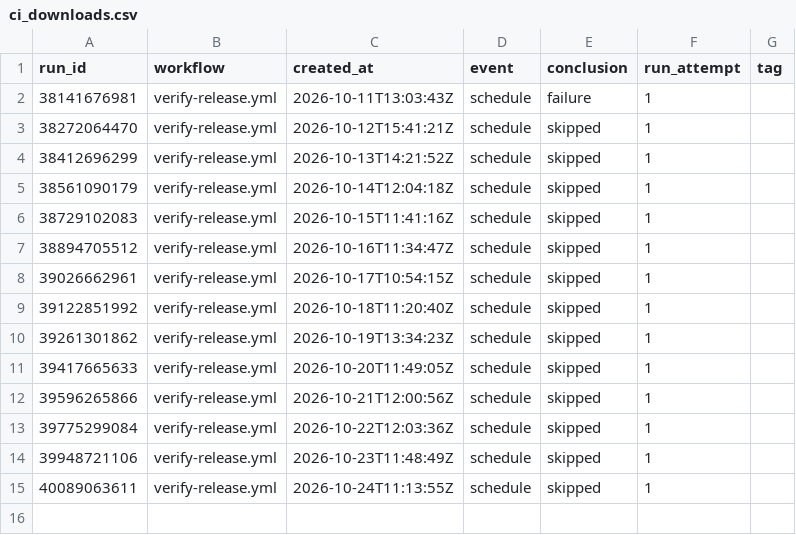
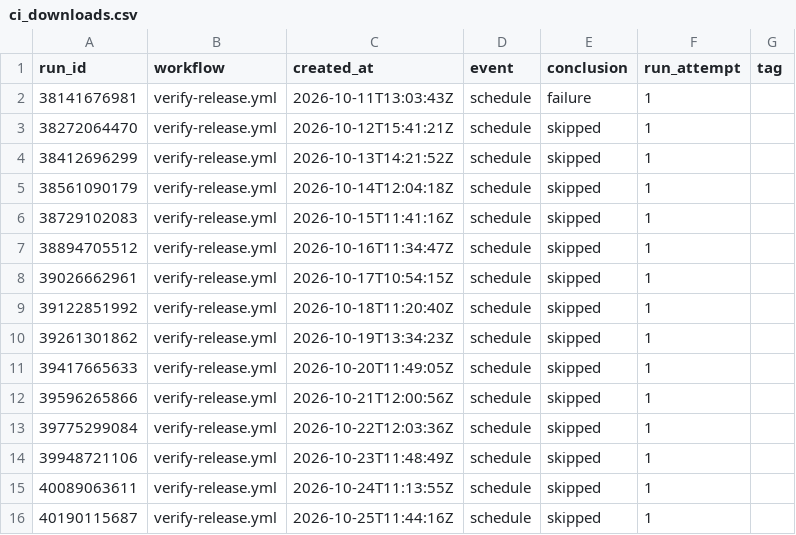
Before and after one commit to JorgenSteen/labview-mcp, a CSV file: data/ci_downloads.csv, drawn as a sheet; the diff names each change by its address in the sheet, - before the commit and + after, or states it on an @@ line.

```diff
--- a/data/ci_downloads.csv
+++ b/data/ci_downloads.csv
+row 16: 40190115687 | verify-release.yml | 2026-10-25T11:44:16Z | schedule | skipped | 1
```
